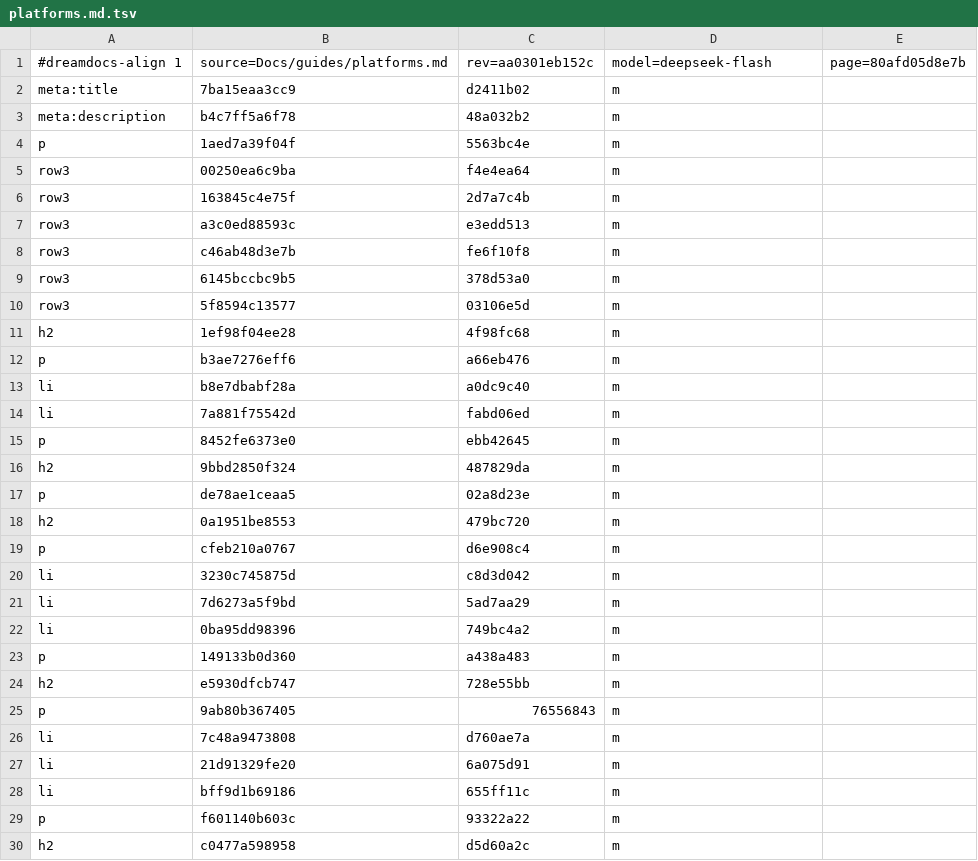
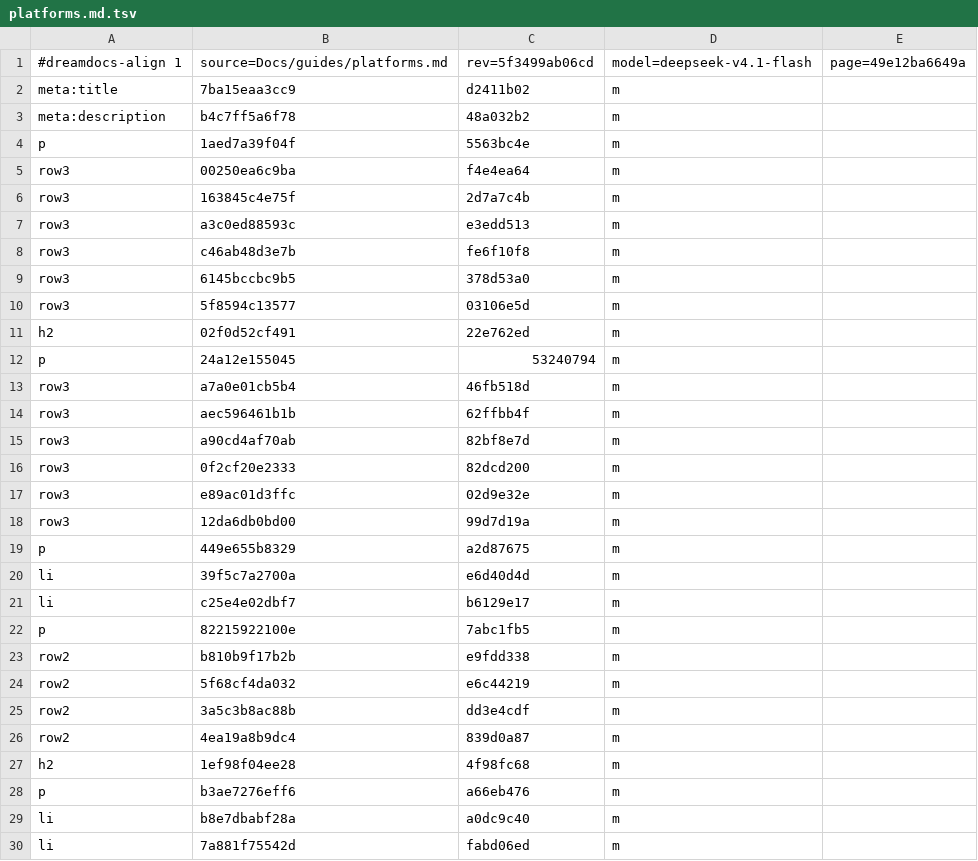
Before and after one commit to TypeDreamMoon/DreamGUI, a TSV file: Docs/zh-CN/.align/guides/platforms.md.tsv, drawn as a sheet; only a part is shown; the shorter side is filled out with more unchanged rows.

```diff
--- a/Docs/zh-CN/.align/guides/platforms.md.tsv
+++ b/Docs/zh-CN/.align/guides/platforms.md.tsv
@@ -1,2 +1,2 @@
-#dreamdocs-align 1	source=Docs/guides/platforms.md	rev=aa0301eb152c	model=deepseek-flash	page=80afd05d8e7b
+#dreamdocs-align 1	source=Docs/guides/platforms.md	rev=5f3499ab06cd	model=deepseek-v4.1-flash	page=49e12ba6649a
 meta:title	7ba15eaa3cc9	d2411b02	m
@@ -10,2 +10,18 @@ row3	6145bccbc9b5	378d53a0	m
 row3	5f8594c13577	03106e5d	m
+h2	02f0d52cf491	22e762ed	m
+p	24a12e155045	53240794	m
+row3	a7a0e01cb5b4	46fb518d	m
+row3	aec596461b1b	62ffbb4f	m
+row3	a90cd4af70ab	82bf8e7d	m
+row3	0f2cf20e2333	82dcd200	m
+row3	e89ac01d3ffc	02d9e32e	m
+row3	12da6db0bd00	99d7d19a	m
+p	449e655b8329	a2d87675	m
+li	39f5c7a2700a	e6d40d4d	m
+li	c25e4e02dbf7	b6129e17	m
+p	82215922100e	7abc1fb5	m
+row2	b810b9f17b2b	e9fdd338	m
+row2	5f68cf4da032	e6c44219	m
+row2	3a5c3b8ac88b	dd3e4cdf	m
+row2	4ea19a8b9dc4	839d0a87	m
 h2	1ef98f04ee28	4f98fc68	m
```
Also changed, not shown: Docs/zh-CN/.align/changelog/index.md.tsv, Docs/zh-CN/.align/getting-started/installation.md.tsv, 5 other files.
